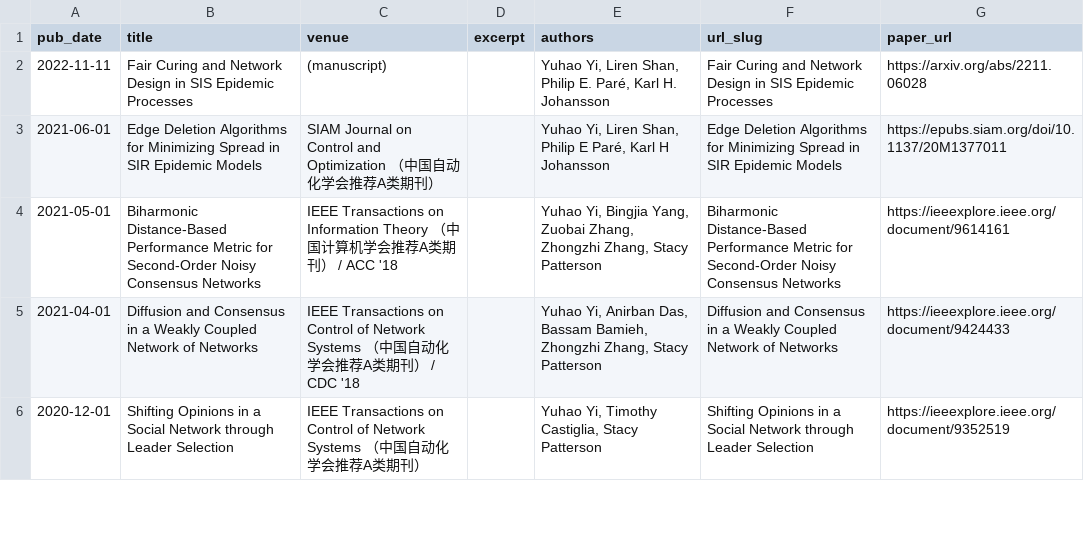
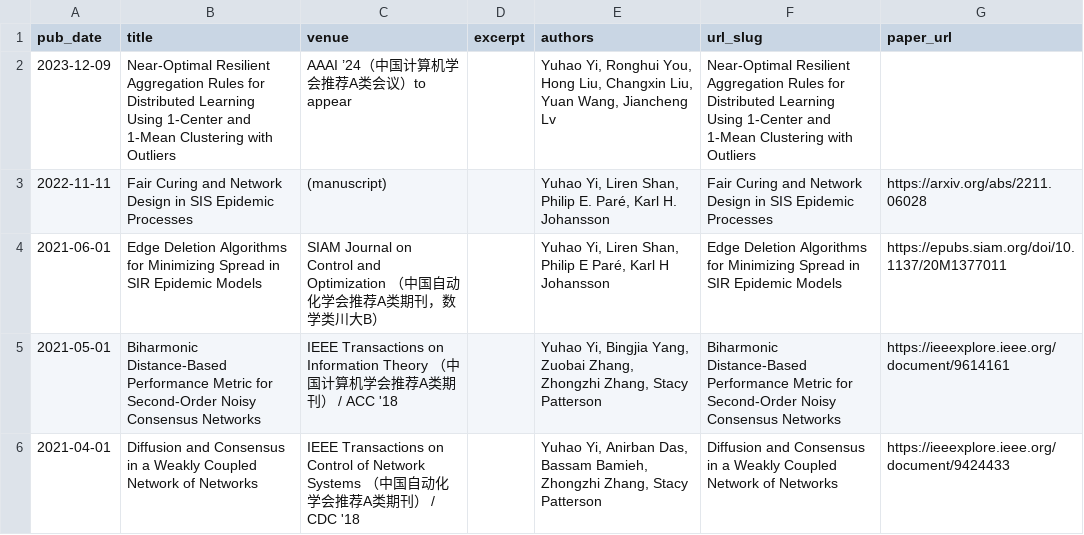
Before and after one commit to yhyi15/yhyi15.github.io, a TSV file: markdown_generator/publications.tsv, drawn as a sheet; only a part is shown; the shorter side is filled out with more unchanged rows.

Commit message:
aaai-24 pub and homework 6

```diff
--- a/markdown_generator/publications.tsv
+++ b/markdown_generator/publications.tsv
@@ -1,4 +1,5 @@
 pub_date	title	venue	excerpt	authors	url_slug	paper_url
+2023-12-09	Near-Optimal Resilient Aggregation Rules for Distributed Learning Using 1-Center and 1-Mean Clustering with Outliers	AAAI ’24（中国计算机学会推荐A类会议）to appear		"Yuhao Yi, Ronghui You, Hong Liu, Changxin Liu, Yuan Wang, Jiancheng Lv"	Near-Optimal Resilient Aggregation Rules for Distributed Learning Using 1-Center and 1-Mean Clustering with Outliers	
 2022-11-11	Fair Curing and Network Design in SIS Epidemic Processes	(manuscript)		"Yuhao Yi, Liren Shan, Philip E. Paré, Karl H. Johansson"	Fair Curing and Network Design in SIS Epidemic Processes	https://arxiv.org/abs/2211.06028
-2021-06-01	Edge Deletion Algorithms for Minimizing Spread in SIR Epidemic Models	SIAM Journal on Control and Optimization （中国自动化学会推荐A类期刊）		"Yuhao Yi, Liren Shan, Philip E Paré, Karl H Johansson"	Edge Deletion Algorithms for Minimizing Spread in SIR Epidemic Models	https://epubs.siam.org/doi/10.1137/20M1377011
+2021-06-01	Edge Deletion Algorithms for Minimizing Spread in SIR Epidemic Models	SIAM Journal on Control and Optimization （中国自动化学会推荐A类期刊，数学类川大B）		"Yuhao Yi, Liren Shan, Philip E Paré, Karl H Johansson"	Edge Deletion Algorithms for Minimizing Spread in SIR Epidemic Models	https://epubs.siam.org/doi/10.1137/20M1377011
 2021-05-01	Biharmonic Distance-Based Performance Metric for Second-Order Noisy Consensus Networks	IEEE Transactions on Information Theory （中国计算机学会推荐A类期刊） / ACC '18		"Yuhao Yi, Bingjia Yang, Zuobai Zhang, Zhongzhi Zhang, Stacy Patterson"	Biharmonic Distance-Based Performance Metric for Second-Order Noisy Consensus Networks	https://ieeexplore.ieee.org/document/9614161
```
Also changed, not shown: 6 other files.
